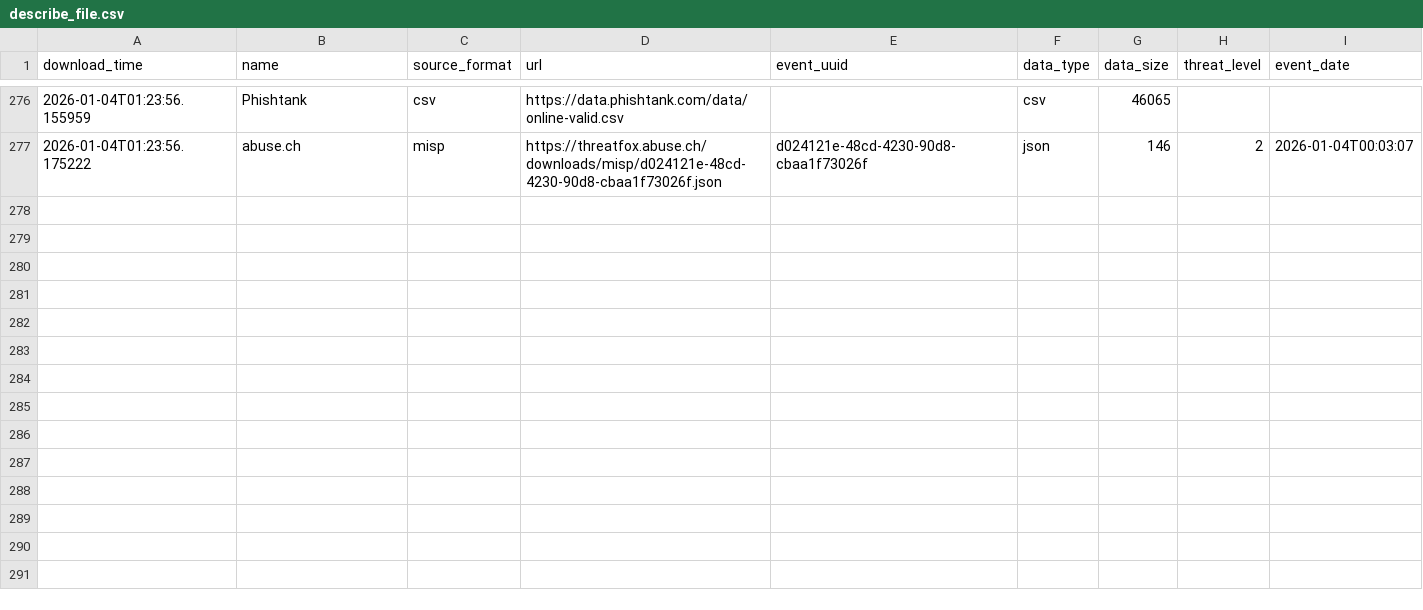
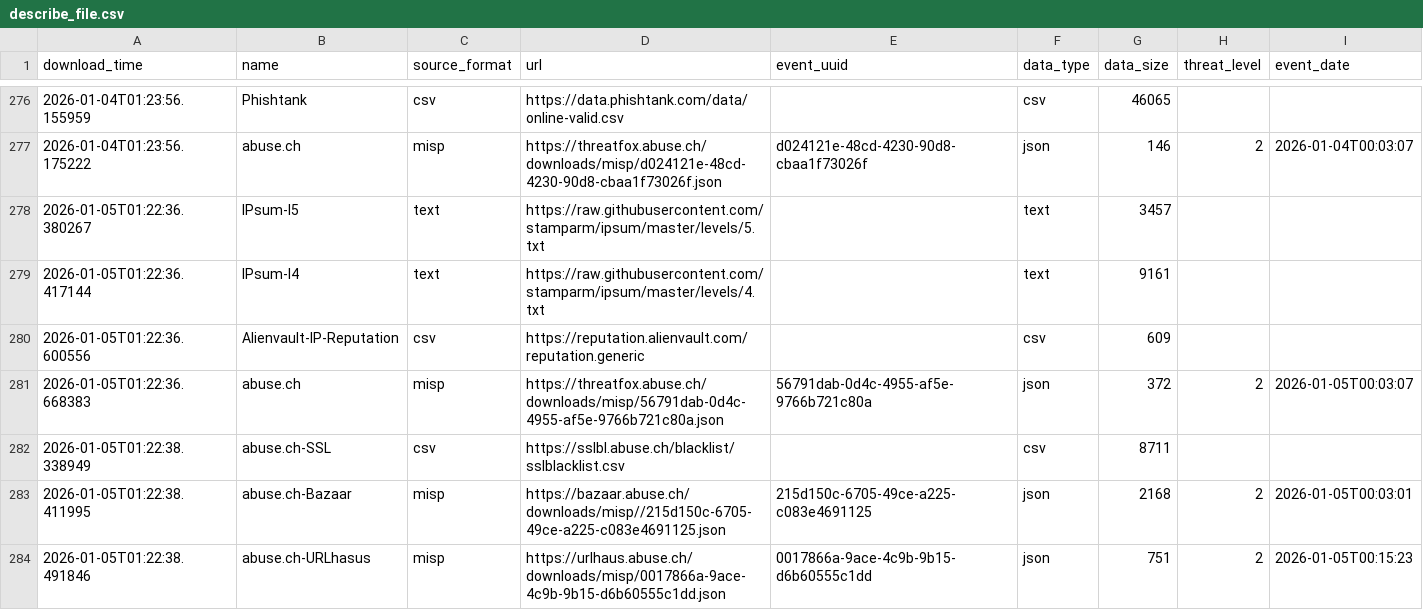
Before and after one commit to vuln000/FinalThreatFeed, a CSV file: output/describe_file.csv, drawn as a sheet; only a part is shown, gaps mark what is left out.

```diff
--- a/output/describe_file.csv
+++ b/output/describe_file.csv
@@ -277 +277,8 @@ download_time,name,source_format,url,event_uuid,data_type,data_size,threat_level
 2026-01-04T01:23:56.175222,abuse.ch,misp,https://threatfox.abuse.ch/downloads/misp/d024121e-48cd-4230-90d8-cbaa1f73026f.json,d024121e-48cd-4230-90d8-cbaa1f73026f,json,146,2,2026-01-04T00:03:07
+2026-01-05T01:22:36.380267,IPsum-l5,text,https://raw.githubusercontent.com/stamparm/ipsum/master/levels/5.txt,,text,3457,,
+2026-01-05T01:22:36.417144,IPsum-l4,text,https://raw.githubusercontent.com/stamparm/ipsum/master/levels/4.txt,,text,9161,,
+2026-01-05T01:22:36.600556,Alienvault-IP-Reputation,csv,https://reputation.alienvault.com/reputation.generic,,csv,609,,
+2026-01-05T01:22:36.668383,abuse.ch,misp,https://threatfox.abuse.ch/downloads/misp/56791dab-0d4c-4955-af5e-9766b721c80a.json,56791dab-0d4c-4955-af5e-9766b721c80a,json,372,2,2026-01-05T00:03:07
+2026-01-05T01:22:38.338949,abuse.ch-SSL,csv,https://sslbl.abuse.ch/blacklist/sslblacklist.csv,,csv,8711,,
+2026-01-05T01:22:38.411995,abuse.ch-Bazaar,misp,https://bazaar.abuse.ch/downloads/misp//215d150c-6705-49ce-a225-c083e4691125.json,215d150c-6705-49ce-a225-c083e4691125,json,2168,2,2026-01-05T00:03:01
+2026-01-05T01:22:38.491846,abuse.ch-URLhasus,misp,https://urlhaus.abuse.ch/downloads/misp/0017866a-9ace-4c9b-9b15-d6b60555c1dd.json,0017866a-9ace-4c9b-9b15-d6b60555c1dd,json,751,2,2026-01-05T00:15:23
```
Also changed, not shown: 1 other file.
